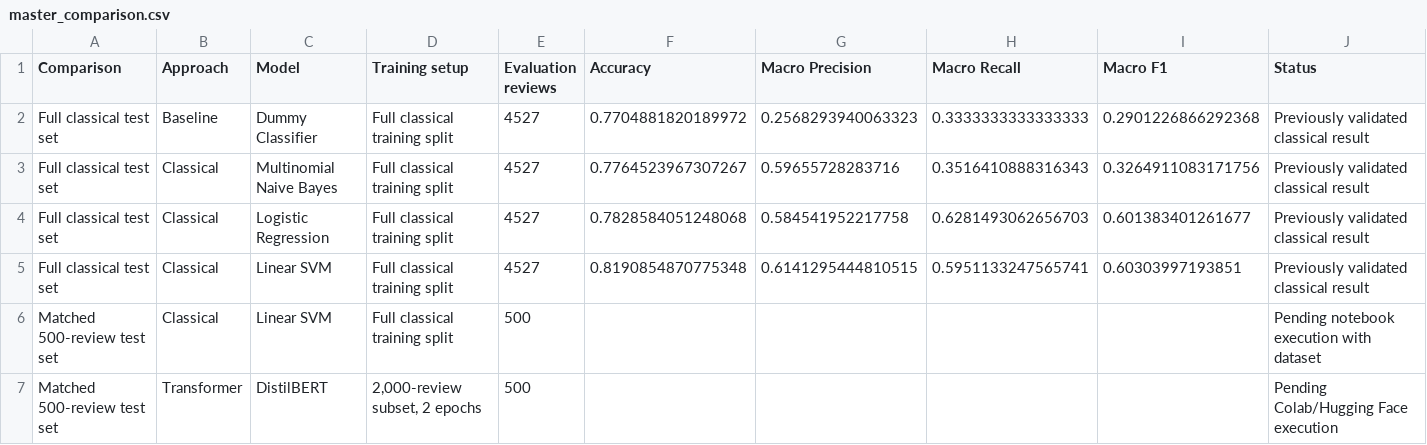
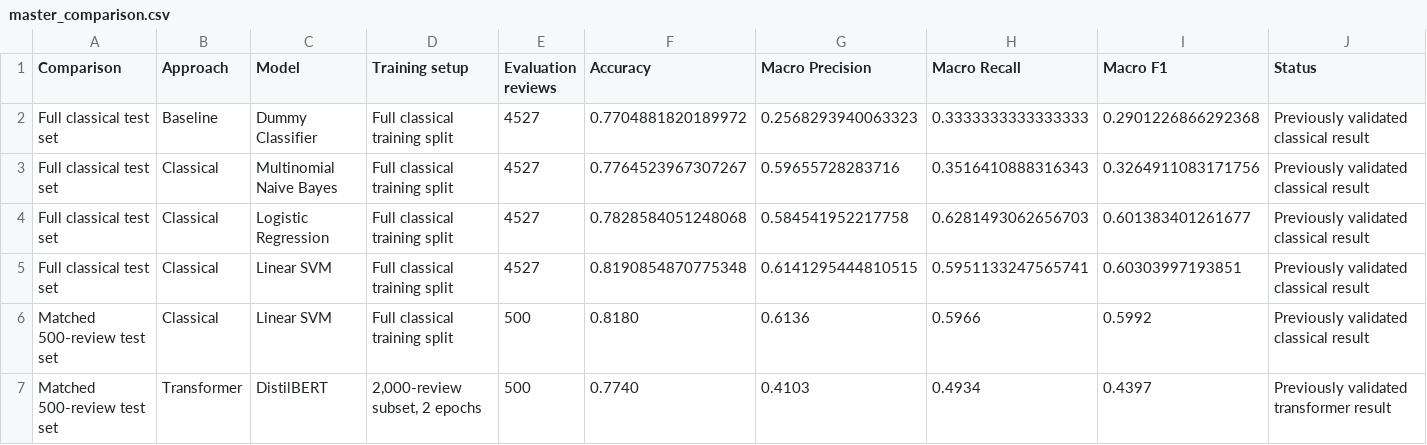
Before and after one commit to jiya-19/ProductSentimentML, a CSV file: results/metrics/master_comparison.csv, drawn as a sheet.

Commit message:
Update metrics for 500-review test set results

```diff
--- a/results/metrics/master_comparison.csv
+++ b/results/metrics/master_comparison.csv
@@ -5,3 +5,3 @@ Full classical test set,Classical,Logistic Regression,Full classical training sp
 Full classical test set,Classical,Linear SVM,Full classical training split,4527,0.8190854870775348,0.6141295444810515,0.5951133247565741,0.60303997193851,Previously validated classical result
-Matched 500-review test set,Classical,Linear SVM,Full classical training split,500,,,,,Pending notebook execution with dataset
-Matched 500-review test set,Transformer,DistilBERT,"2,000-review subset, 2 epochs",500,,,,,Pending Colab/Hugging Face execution
+Matched 500-review test set,Classical,Linear SVM,Full classical training split,500,0.8180,0.6136,0.5966,0.5992,Previously validated classical result
+Matched 500-review test set,Transformer,DistilBERT,"2,000-review subset, 2 epochs",500,0.7740,0.4103,0.4934,0.4397,Previously validated transformer result
```
